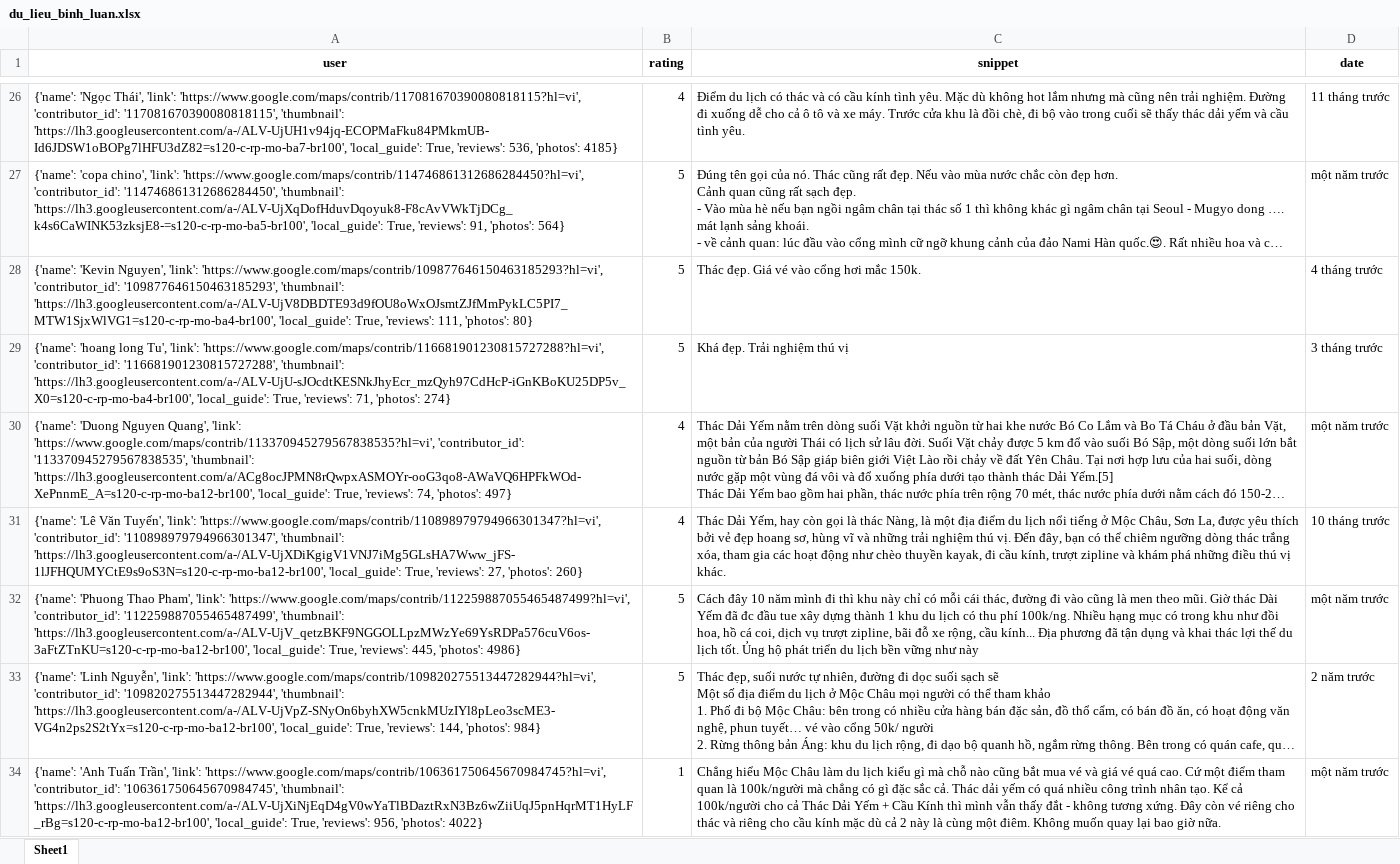
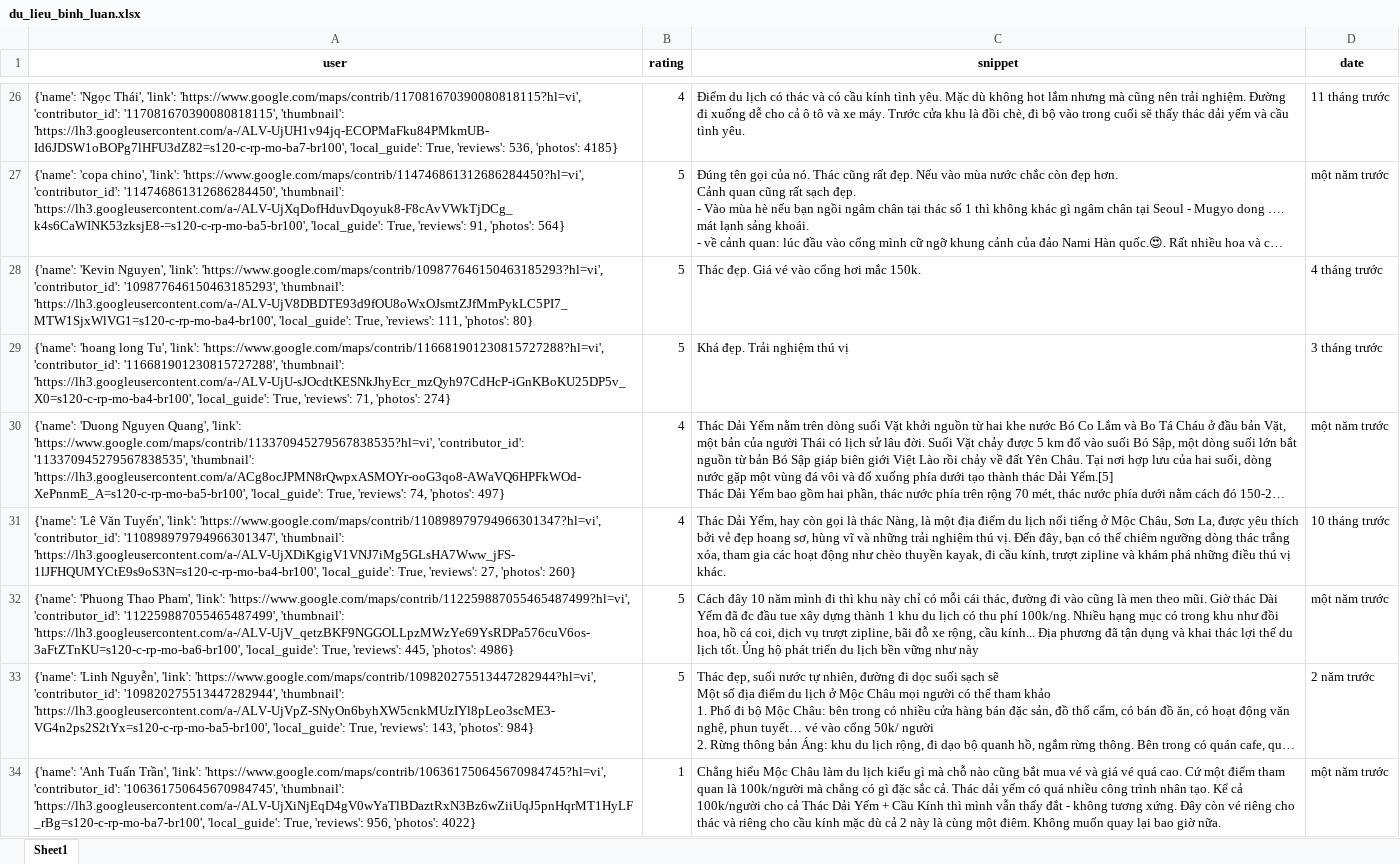
Before and after one commit to askjhfmlsrhgnojsfbg/main.py, an Excel workbook: du_lieu_binh_luan.xlsx, sheet Sheet1, drawn as a sheet; only a part is shown, gaps mark what is left out; long unchanged cells end in …; values as stored, in another font and other column widths than the file's, no borders; the diff covers the shown part only; the diff names each change by its address in the sheet, - before the commit and + after, or states it on an @@ line.

```diff
--- a/du_lieu_binh_luan.xlsx (sheet Sheet1)
+++ b/du_lieu_binh_luan.xlsx (sheet Sheet1)
-A30 (user): …'113370945279567838535', 'thumbnail': 'https://lh3.googleusercontent.com/a/ACg8ocJPMN8rQwpxASMOYr-ooG3qo8-AWaVQ6HPFkWOd-XePnnmE_A=s120-c-rp-mo-ba12-br100', 'local_guide': True,…
+A30 (user): …'113370945279567838535', 'thumbnail': 'https://lh3.googleusercontent.com/a/ACg8ocJPMN8rQwpxASMOYr-ooG3qo8-AWaVQ6HPFkWOd-XePnnmE_A=s120-c-rp-mo-ba5-br100', 'local_guide': True,…
-A31 (user): …'110898979794966301347', 'thumbnail': 'https://lh3.googleusercontent.com/a-/ALV-UjXDiKgigV1VNJ7iMg5GLsHA7Www_jFS-1lJFHQUMYCtE9s9oS3N=s120-c-rp-mo-ba12-br100', 'local_guide': True,…
+A31 (user): …'110898979794966301347', 'thumbnail': 'https://lh3.googleusercontent.com/a-/ALV-UjXDiKgigV1VNJ7iMg5GLsHA7Www_jFS-1lJFHQUMYCtE9s9oS3N=s120-c-rp-mo-ba4-br100', 'local_guide': True,…
-A32 (user): …'112259887055465487499', 'thumbnail': 'https://lh3.googleusercontent.com/a-/ALV-UjV_qetzBKF9NGGOLLpzMWzYe69YsRDPa576cuV6os-3aFtZTnKU=s120-c-rp-mo-ba12-br100', 'local_guide': True,…
+A32 (user): …'112259887055465487499', 'thumbnail': 'https://lh3.googleusercontent.com/a-/ALV-UjV_qetzBKF9NGGOLLpzMWzYe69YsRDPa576cuV6os-3aFtZTnKU=s120-c-rp-mo-ba6-br100', 'local_guide': True,…
-A33 (user): …'109820275513447282944', 'thumbnail': 'https://lh3.googleusercontent.com/a-/ALV-UjVpZ-SNyOn6byhXW5cnkMUzIYl8pLeo3scME3-VG4n2ps2S2tYx=s120-c-rp-mo-ba12-br100', 'local_guide': True, 'reviews': 144, 'photos': 984}
+A33 (user): …'109820275513447282944', 'thumbnail': 'https://lh3.googleusercontent.com/a-/ALV-UjVpZ-SNyOn6byhXW5cnkMUzIYl8pLeo3scME3-VG4n2ps2S2tYx=s120-c-rp-mo-ba5-br100', 'local_guide': True, 'reviews': 143, 'photos': 984}
-A34 (user): …'106361750645670984745', 'thumbnail': 'https://lh3.googleusercontent.com/a-/ALV-UjXiNjEqD4gV0wYaTlBDaztRxN3Bz6wZiiUqJ5pnHqrMT1HyLF_rBg=s120-c-rp-mo-ba12-br100', 'local_guide': True,…
+A34 (user): …'106361750645670984745', 'thumbnail': 'https://lh3.googleusercontent.com/a-/ALV-UjXiNjEqD4gV0wYaTlBDaztRxN3Bz6wZiiUqJ5pnHqrMT1HyLF_rBg=s120-c-rp-mo-ba7-br100', 'local_guide': True,…
```
Also changed, not shown: 14 edited cells elsewhere in this sheet.
